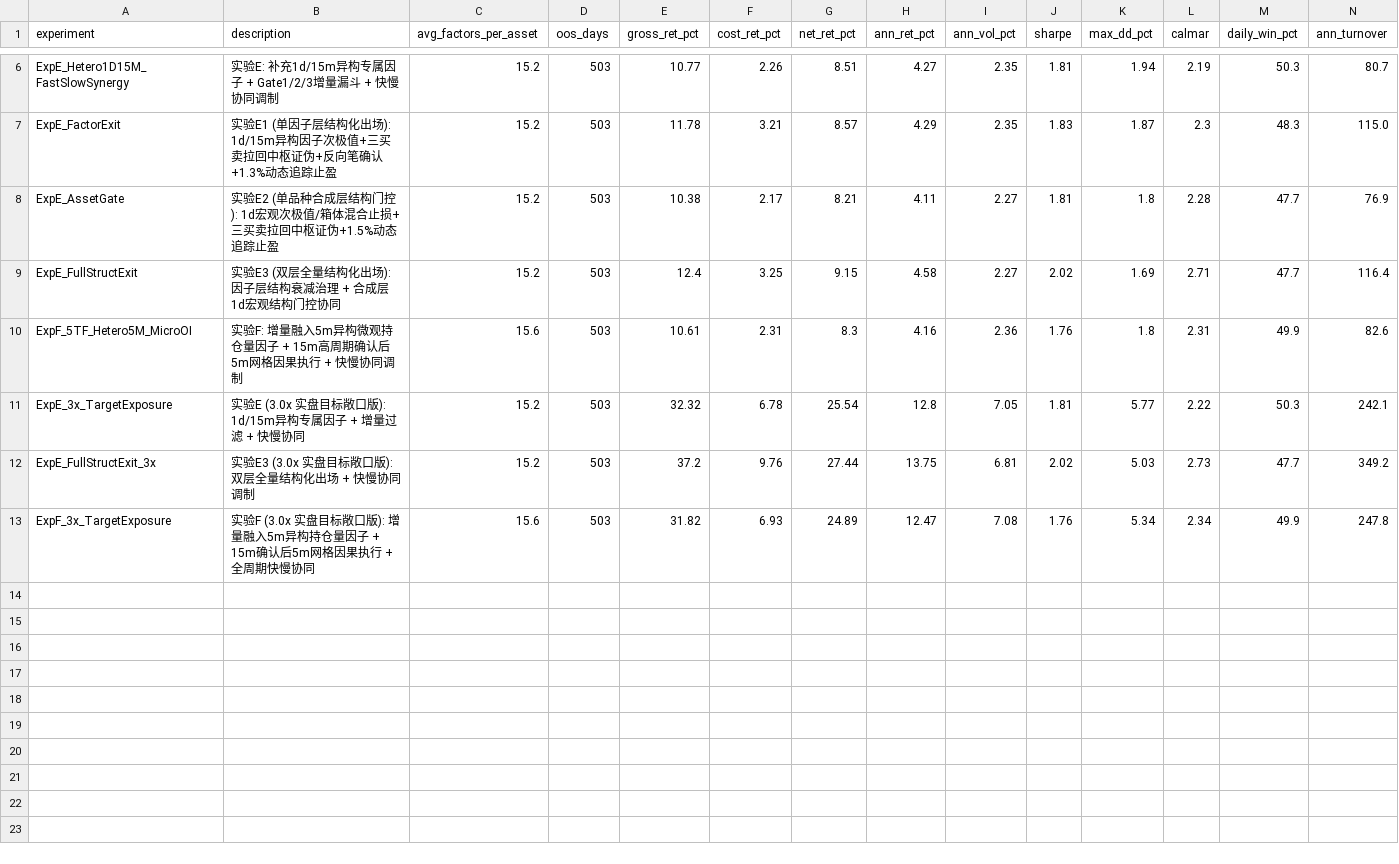
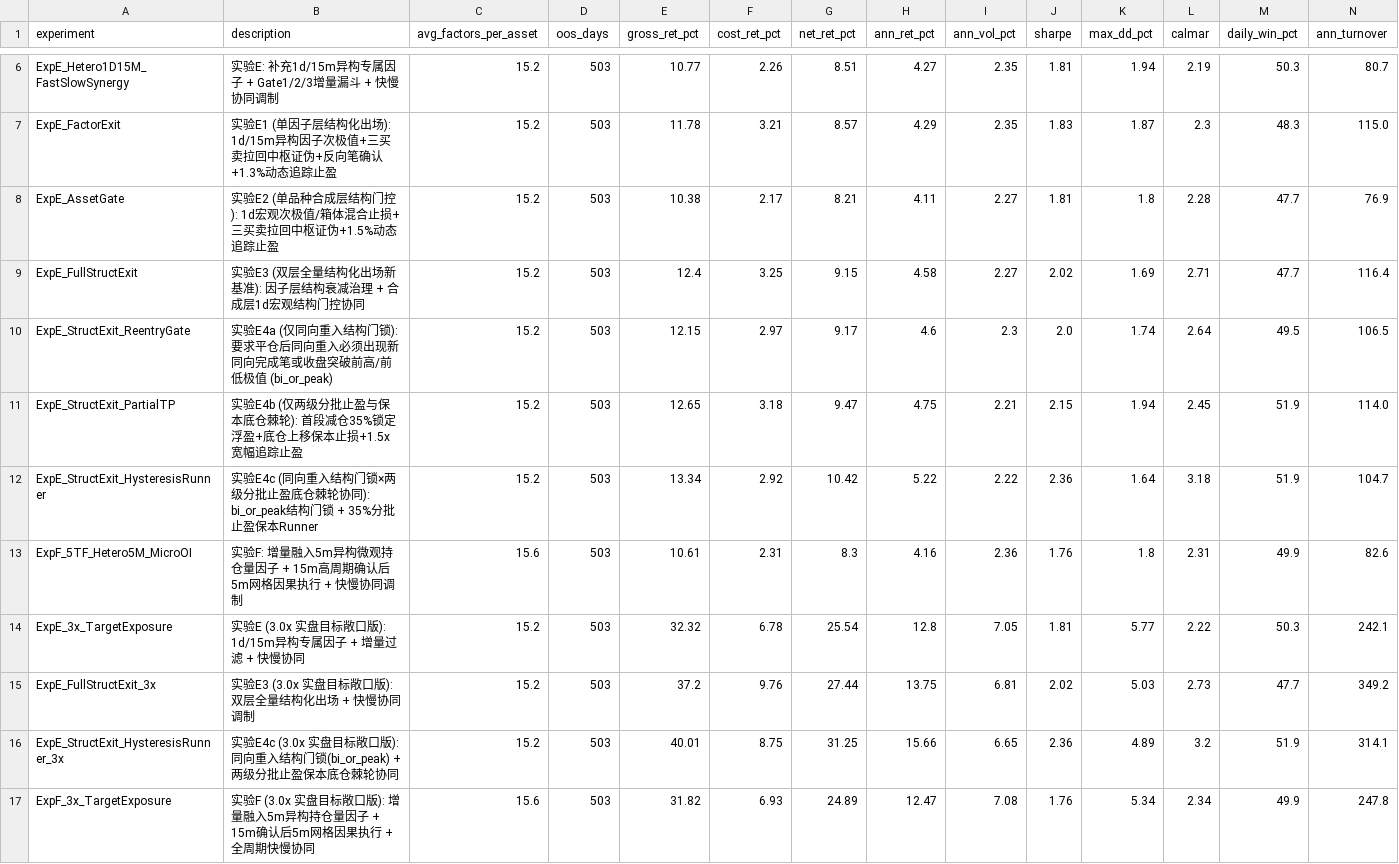
Before and after one commit to ZIFUYI/czsc, a CSV file: examples/results/intraday_cta_ablation_20261017/multitf_ablation_comparison.csv, drawn as a sheet; only a part is shown, gaps mark what is left out; rows hold the shown columns only; the diff names each change by its address in the sheet, - before the commit and + after, or states it on an @@ line.

Commit message:
feat(core,cta): 实现缠论同向重入结构门锁与两级分批止盈底仓棘轮及样本外消融实证
- Rust核心引擎 (crates/czsc-core/src/structure_exit.rs):
  * 实现同向重入结构滞回门锁 (reentry_mode: none/fx/bi/peak/bi_or_peak/fx_or_peak, reentry_breakout_buf): 平仓后同向重开要求新同向已完成结构确认或收盘突破前次持仓极值，反向开仓不受门锁限制
  * 实现两级分批止盈与保本底仓棘轮 (partial_exit_ratio, breakeven_buffer, runner_trail_mult): 首段触发分批止盈时减仓锁定利润、将剩余Runner底仓止损单向棘轮上移至保本位并放宽追踪止盈宽度，同向结构延续确认时顺势回补
- PyO3纯透传与因子集成:
  * 同步导出 evaluate_structure_factor / evaluate_structure_decay 新增重入与分批止盈参数，保持默认参数100%向后兼容
  * 扩展 atomic_factors.py DecayConfig 与 apply_dynamic_structure_decay / compute_family 纯透传
- 样本外控制变量消融实证 (2025.01~2026.09 Core-20 两折拼接纯样本外, 503交易日, 5m执行网格):
  * 新增 ExpE_StructExit_ReentryGate / ExpE_StructExit_PartialTP / ExpE_StructExit_HysteresisRunner / ExpE_StructExit_HysteresisRunner_3x
  * 门锁×分批底仓协同 (ExpE_StructExit_HysteresisRunner) 将 1.0x 年化换手从 116.4x 压降至 104.7x，净收益升至 +10.42%，Net Sharpe 从 2.02 提升至 2.36，Calmar 升至 3.18，单笔盈亏比 R=2.324；3.0x 累计净收益升至 +31.25%，MaxDD 压降至 4.89% (<=5.0%)
  * 补充 Rust 与 Python 双端多空镜像对称性与状态机回归测试

```diff
--- a/examples/results/intraday_cta_ablation_20261017/multitf_ablation_comparison.csv
+++ b/examples/results/intraday_cta_ablation_20261017/multitf_ablation_comparison.csv
-B9 (description): 实验E3 (双层全量结构化出场): 因子层结构衰减治理 + 合成层1d宏观结构门控协同
+B9 (description): 实验E3 (双层全量结构化出场新基准): 因子层结构衰减治理 + 合成层1d宏观结构门控协同
+row 10: ExpE_StructExit_ReentryGate | 实验E4a (仅同向重入结构门锁): 要求平仓后同向重入必须出现新同向完成笔或收盘突破前高/前低极值 (bi_or_peak) | 15.2 | 503 | 12.15 | 2.97 | 9.17 | 4.6 | 2.3 | 2.0 | 1.74 | 2.64 | 49.5 | 106.5
+row 11: ExpE_StructExit_PartialTP | 实验E4b (仅两级分批止盈与保本底仓棘轮): 首段减仓35%锁定浮盈+底仓上移保本止损+1.5x宽幅追踪止盈 | 15.2 | 503 | 12.65 | 3.18 | 9.47 | 4.75 | 2.21 | 2.15 | 1.94 | 2.45 | 51.9 | 114.0
+row 12: ExpE_StructExit_HysteresisRunner | 实验E4c (同向重入结构门锁×两级分批止盈底仓棘轮协同): bi_or_peak结构门锁 + 35%分批止盈保本Runner | 15.2 | 503 | 13.34 | 2.92 | 10.42 | 5.22 | 2.22 | 2.36 | 1.64 | 3.18 | 51.9 | 104.7
+row 16: ExpE_StructExit_HysteresisRunner_3x | 实验E4c (3.0x 实盘目标敞口版): 同向重入结构门锁(bi_or_peak) + 两级分批止盈保本底仓棘轮协同 | 15.2 | 503 | 40.01 | 8.75 | 31.25 | 15.66 | 6.65 | 2.36 | 4.89 | 3.2 | 51.9 | 314.1
```
Also changed, not shown: examples/results/intraday_cta_ablation_20261017/multitf_sector_attribution.csv, examples/results/intraday_cta_ablation_20261017/multitf_structure_exit_ablation.csv, 8 other files.
